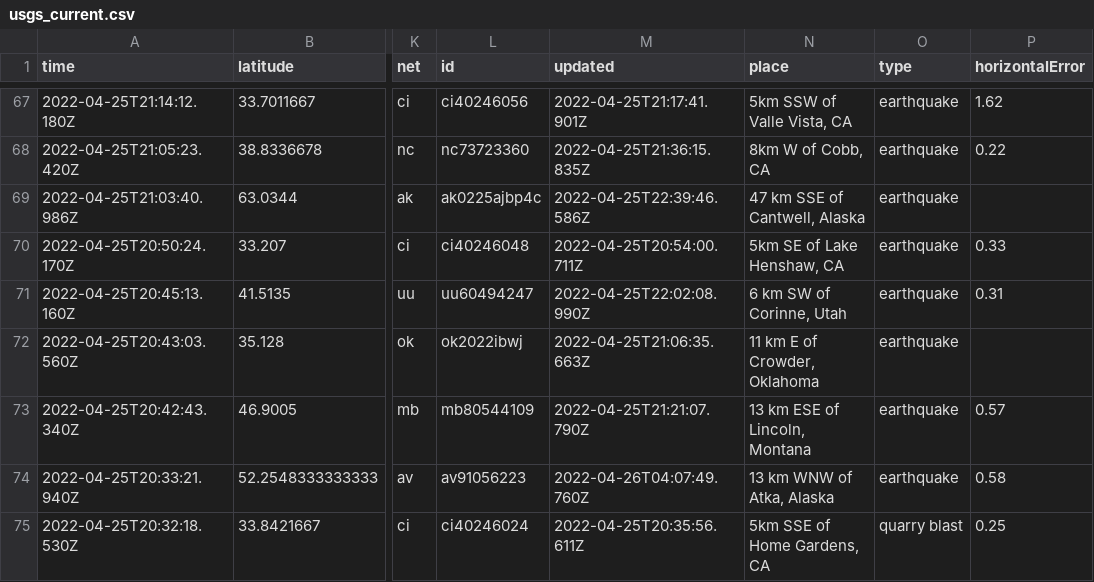
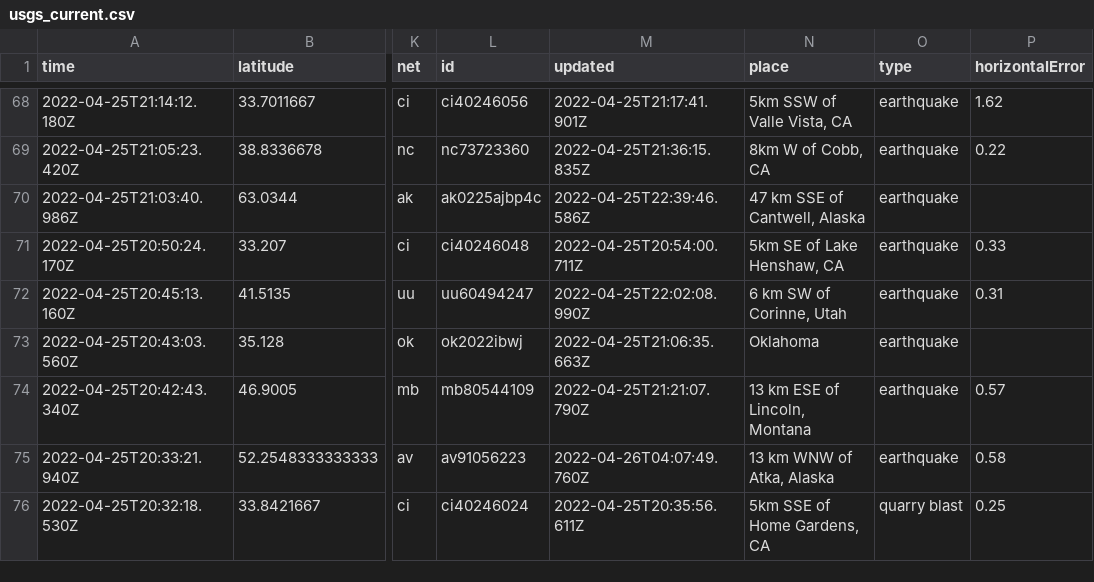
Before and after one commit to cveltri/my-data-robot, a CSV file: usgs_current.csv, drawn as a sheet; only a part is shown, gaps mark what is left out; addresses are those after the commit; the diff covers the shown part only; the diff names each change by its address in the sheet, - before the commit and + after, or states it on an @@ line.

```diff
--- a/usgs_current.csv
+++ b/usgs_current.csv
-N73 (place): 11 km E of Crowder, Oklahoma
+N73 (place): Oklahoma
```
Also changed, not shown: 1 added row, 3 removed rows and 10 edited cells elsewhere in this file.
